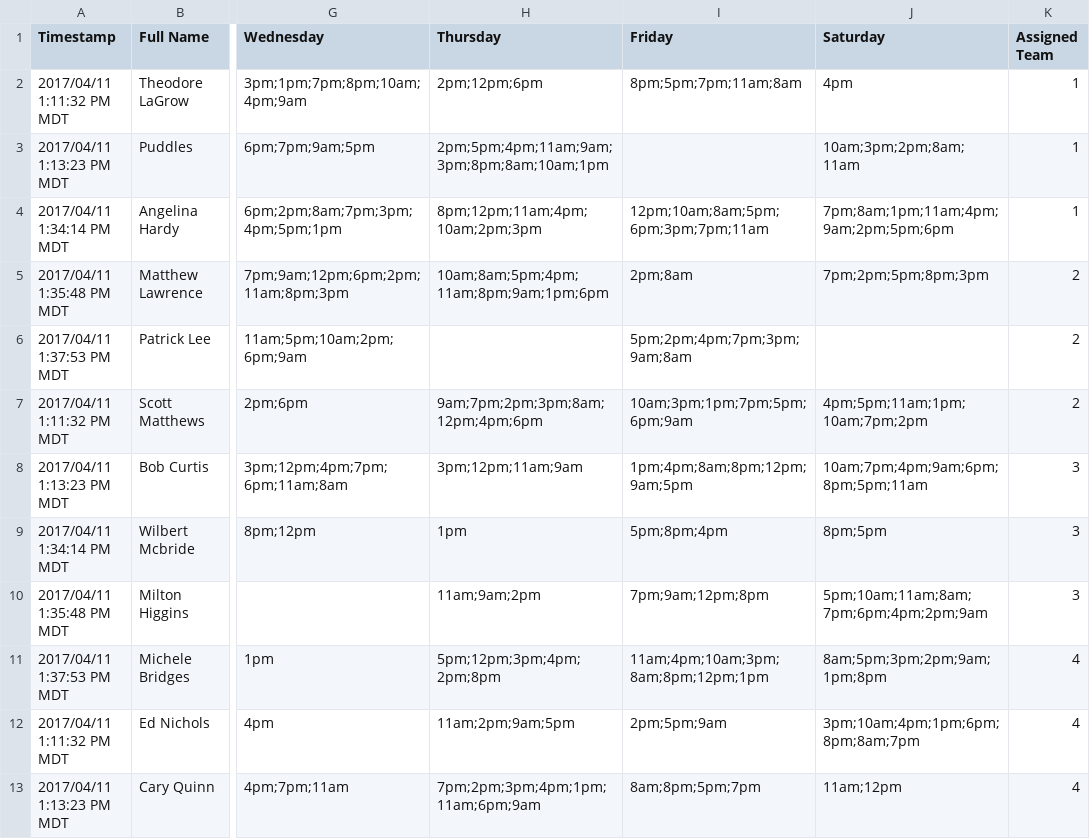
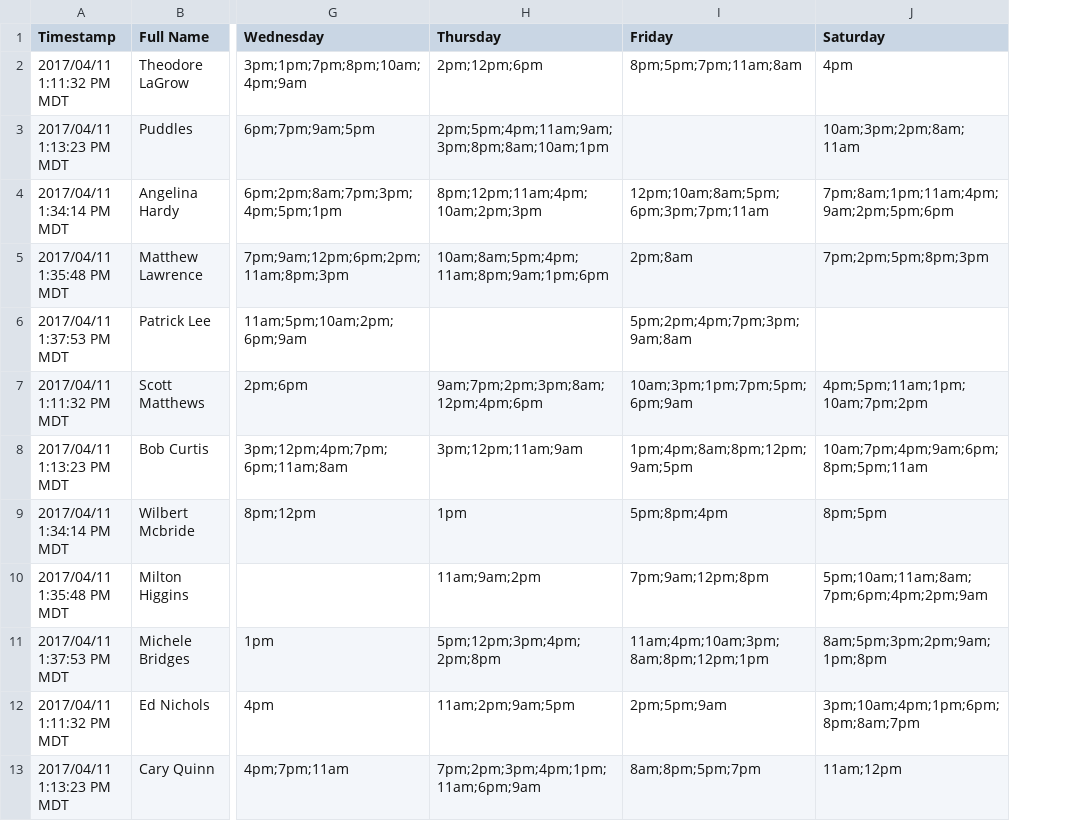
Before and after one commit to randy-chen/CIS-422-Group-Project-1, a CSV file: Front_End/storage/input.csv, drawn as a sheet; only a part is shown, gaps mark what is left out; the diff names each change by its address in the sheet, - before the commit and + after, or states it on an @@ line.

```diff
--- a/Front_End/storage/input.csv
+++ b/Front_End/storage/input.csv
-column K (Assigned Team), rows 2-13: 1 | 1 | 1 | 2 | 2 | 2 | 3 | 3 | 3 | 4 | 4 | 4
```
Also changed, not shown: 18 other files.
